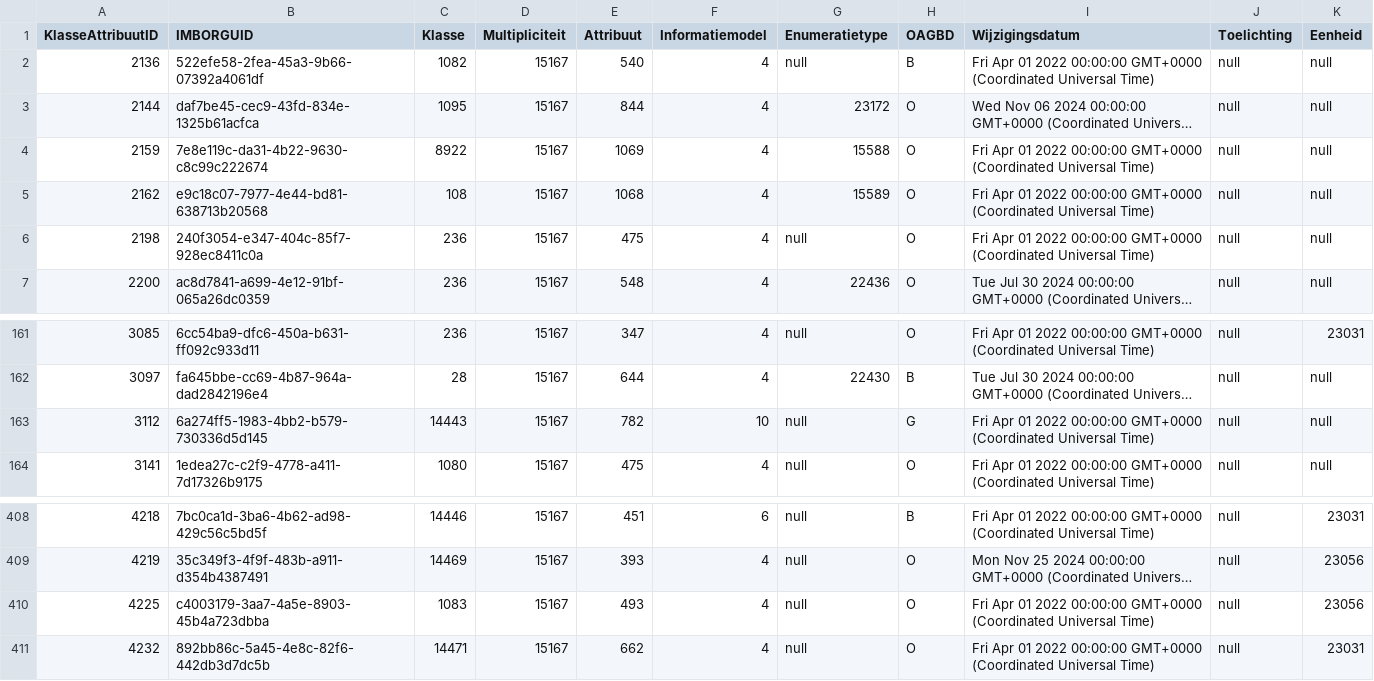
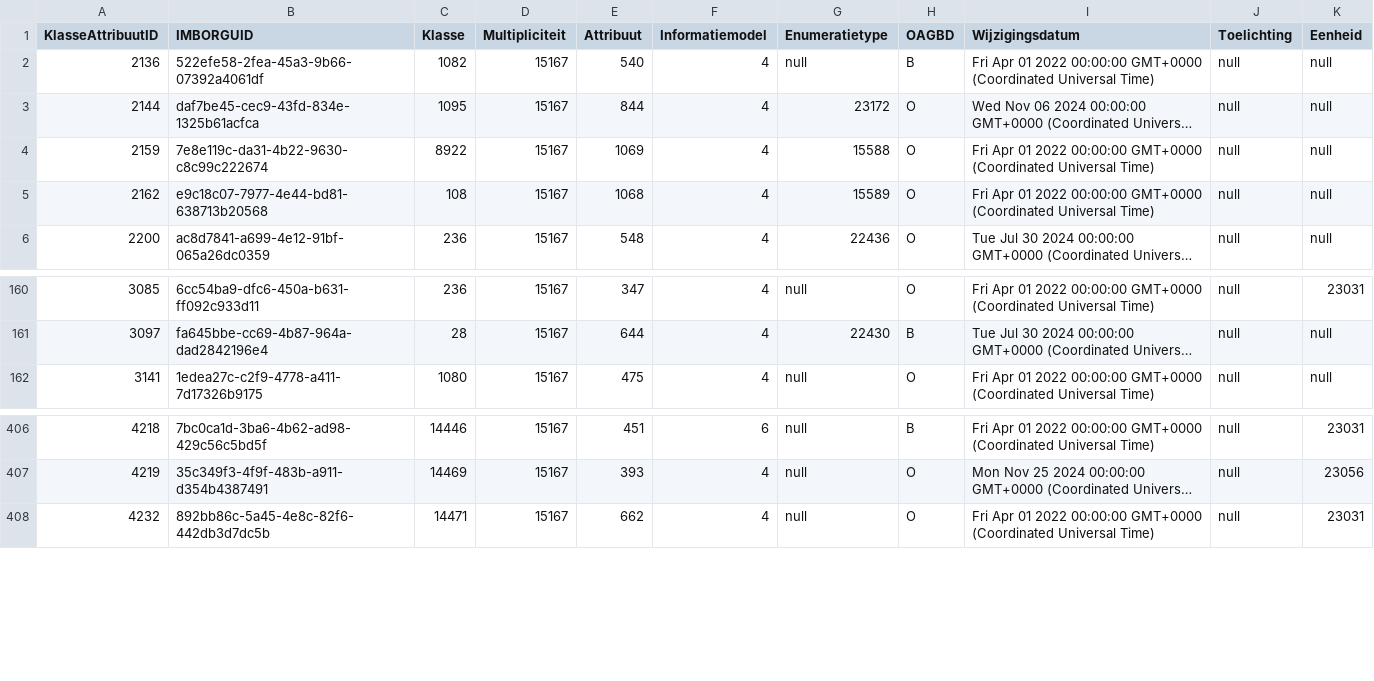
Before and after one commit to Stichting-CROW/imbor-development, a TSV file: data/tsv/imborKern_K_KlassenAttributen.tsv, drawn as a sheet; only a part is shown, gaps mark what is left out; long unchanged cells end in …; the diff names each change by its address in the sheet, - before the commit and + after, or states it on an @@ line.

```diff
--- a/data/tsv/imborKern_K_KlassenAttributen.tsv
+++ b/data/tsv/imborKern_K_KlassenAttributen.tsv
-row 6: 2198 | 240f3054-e347-404c-85f7-928ec8411c0a | 236 | 15167 | 475 | 4 | null | O | Fri Apr 01 2022 00:00:00 GMT+0000 (Coordinated Universal Time) | null | null
-row 163: 3112 | 6a274ff5-1983-4bb2-b579-730336d5d145 | 14443 | 15167 | 782 | 10 | null | G | Fri Apr 01 2022 00:00:00 GMT+0000 (Coordinated Universal Time) | null | null
-row 410: 4225 | c4003179-3aa7-4a5e-8903-45b4a723dbba | 1083 | 15167 | 493 | 4 | null | O | Fri Apr 01 2022 00:00:00 GMT+0000 (Coordinated Universal Time) | null | 23056
```
Also changed, not shown: data/tsv/imborKern_Hierarchie.tsv, data/tsv/imborKern_HierarchieElementen.tsv, 8 other files.
